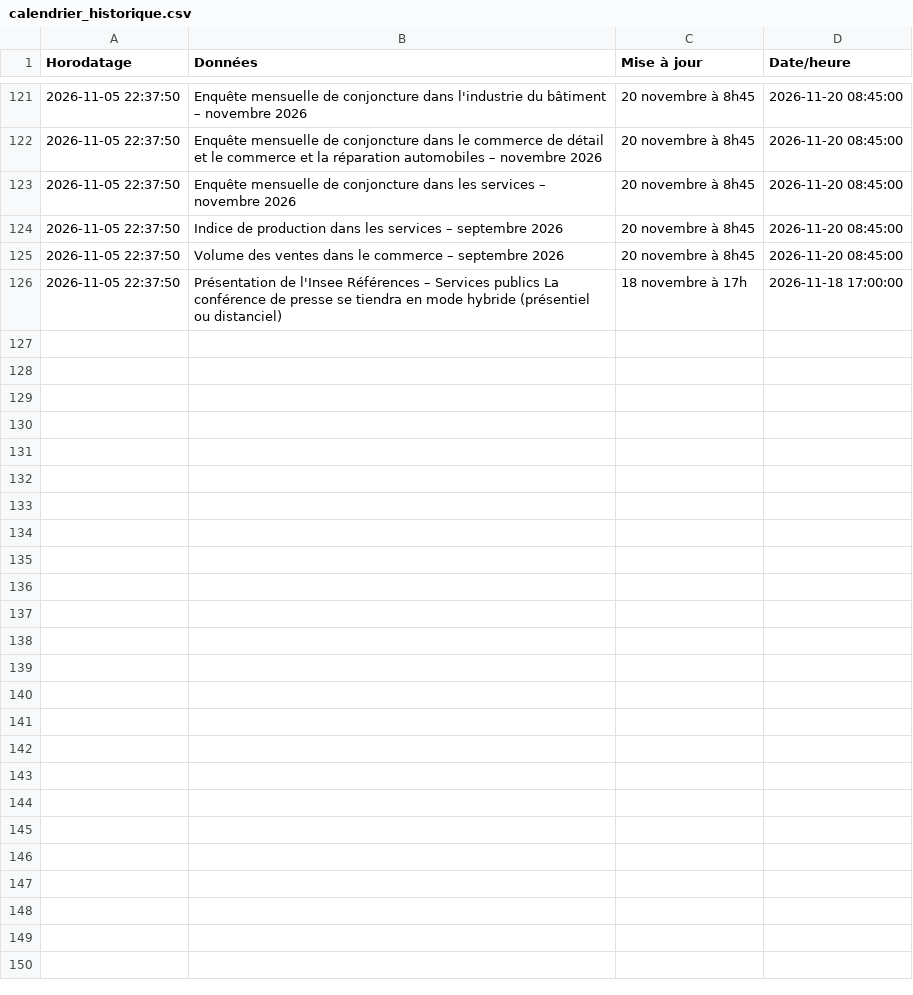
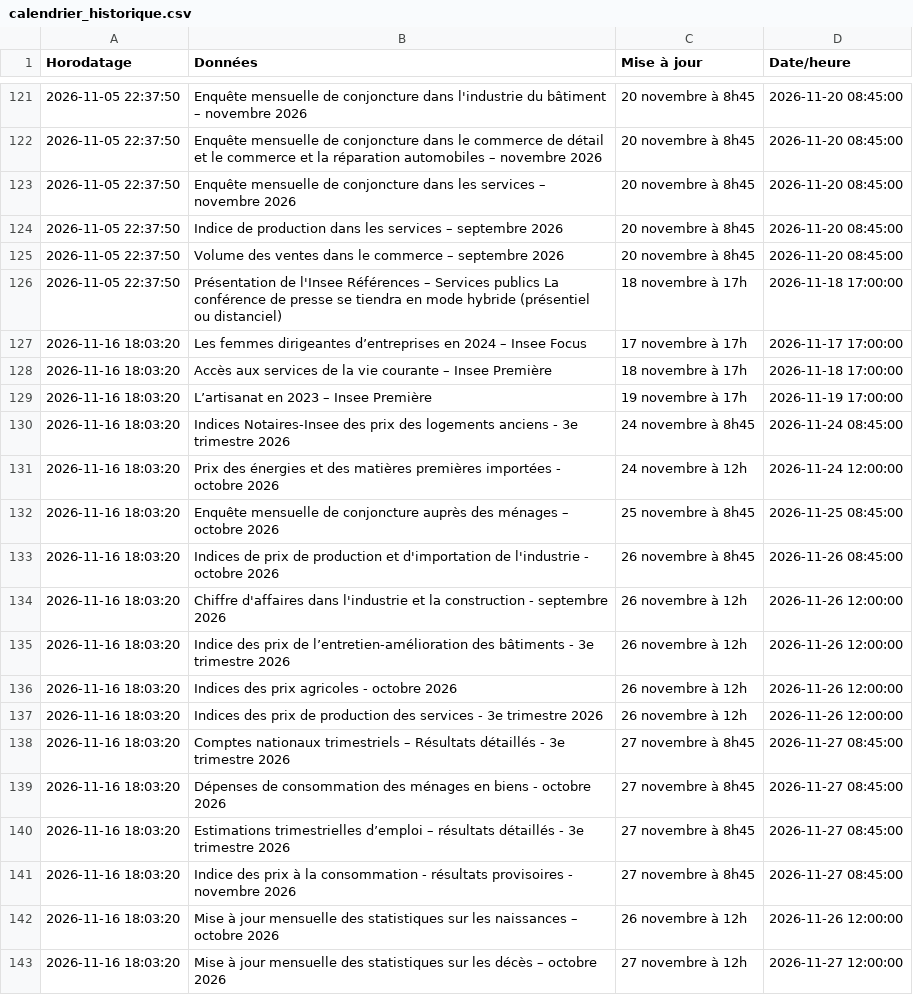
Before and after one commit to Francois-Geerolf/website, a CSV file: data/insee/calendrier_historique.csv, drawn as a sheet; only a part is shown, gaps mark what is left out.

```diff
--- a/data/insee/calendrier_historique.csv
+++ b/data/insee/calendrier_historique.csv
@@ -126 +126,18 @@ Horodatage,Données,Mise à jour,Date/heure
 2026-11-05 22:37:50,Présentation de l'Insee Références – Services publics                                     La conférence de presse se tiendra en mode hybride (présentiel ou distanciel)                       ,18 novembre à 17h,2026-11-18 17:00:00
+2026-11-16 18:03:20,Les femmes dirigeantes d’entreprises en 2024 – Insee Focus,17 novembre à 17h,2026-11-17 17:00:00
+2026-11-16 18:03:20,Accès aux services de la vie courante – Insee Première,18 novembre à 17h,2026-11-18 17:00:00
+2026-11-16 18:03:20,L’artisanat en 2023 – Insee Première,19 novembre à 17h,2026-11-19 17:00:00
+2026-11-16 18:03:20,Indices Notaires-Insee des prix des logements anciens - 3e trimestre 2026,24 novembre à 8h45,2026-11-24 08:45:00
+2026-11-16 18:03:20,Prix des énergies et des matières premières importées - octobre 2026,24 novembre à 12h,2026-11-24 12:00:00
+2026-11-16 18:03:20,Enquête mensuelle de conjoncture auprès des ménages – octobre 2026,25 novembre à 8h45,2026-11-25 08:45:00
+2026-11-16 18:03:20,Indices de prix de production et d'importation de l'industrie - octobre 2026,26 novembre à 8h45,2026-11-26 08:45:00
+2026-11-16 18:03:20,Chiffre d'affaires dans l'industrie et la construction - septembre 2026,26 novembre à 12h,2026-11-26 12:00:00
+2026-11-16 18:03:20,Indice des prix de l’entretien-amélioration des bâtiments - 3e trimestre 2026,26 novembre à 12h,2026-11-26 12:00:00
+2026-11-16 18:03:20,Indices des prix agricoles - octobre 2026,26 novembre à 12h,2026-11-26 12:00:00
+2026-11-16 18:03:20,Indices des prix de production des services - 3e trimestre 2026,26 novembre à 12h,2026-11-26 12:00:00
+2026-11-16 18:03:20,Comptes nationaux trimestriels – Résultats détaillés - 3e trimestre 2026,27 novembre à 8h45,2026-11-27 08:45:00
+2026-11-16 18:03:20,Dépenses de consommation des ménages en biens - octobre 2026,27 novembre à 8h45,2026-11-27 08:45:00
+2026-11-16 18:03:20,Estimations trimestrielles d’emploi – résultats détaillés - 3e trimestre 2026,27 novembre à 8h45,2026-11-27 08:45:00
+2026-11-16 18:03:20,Indice des prix à la consommation - résultats provisoires - novembre 2026,27 novembre à 8h45,2026-11-27 08:45:00
+2026-11-16 18:03:20,Mise à jour mensuelle des statistiques sur les naissances – octobre 2026,26 novembre à 12h,2026-11-26 12:00:00
+2026-11-16 18:03:20,Mise à jour mensuelle des statistiques sur les décès – octobre 2026,27 novembre à 12h,2026-11-27 12:00:00
```
